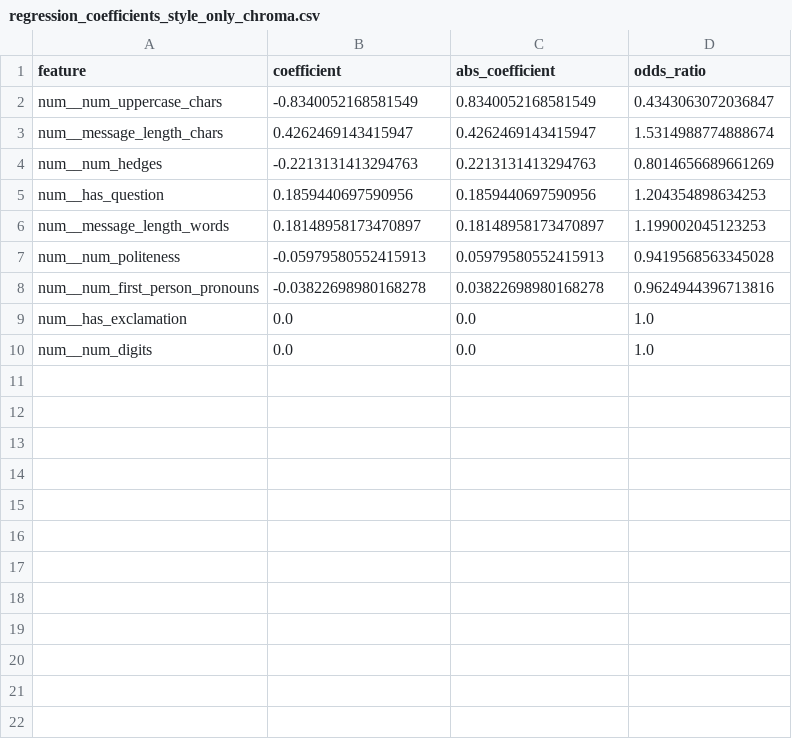
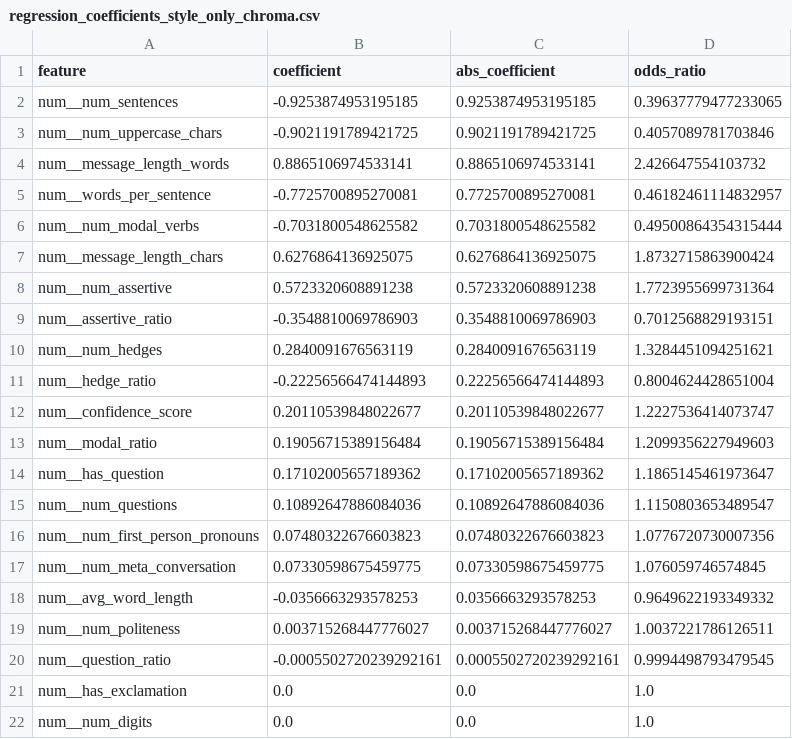
Before and after one commit to jrawat2/SP26-CS498-Selective-Memory, a CSV file: outputs/results/regression_coefficients_style_only_chroma.csv, drawn as a sheet.

```diff
--- a/outputs/results/regression_coefficients_style_only_chroma.csv
+++ b/outputs/results/regression_coefficients_style_only_chroma.csv
@@ -1,9 +1,21 @@
 feature,coefficient,abs_coefficient,odds_ratio
-num__num_uppercase_chars,-0.8340052168581549,0.8340052168581549,0.4343063072036847
-num__message_length_chars,0.4262469143415947,0.4262469143415947,1.5314988774888674
-num__num_hedges,-0.2213131413294763,0.2213131413294763,0.8014656689661269
-num__has_question,0.1859440697590956,0.1859440697590956,1.204354898634253
-num__message_length_words,0.18148958173470897,0.18148958173470897,1.199002045123253
-num__num_politeness,-0.05979580552415913,0.05979580552415913,0.9419568563345028
-num__num_first_person_pronouns,-0.03822698980168278,0.03822698980168278,0.9624944396713816
+num__num_sentences,-0.9253874953195185,0.9253874953195185,0.39637779477233065
+num__num_uppercase_chars,-0.9021191789421725,0.9021191789421725,0.4057089781703846
+num__message_length_words,0.8865106974533141,0.8865106974533141,2.426647554103732
+num__words_per_sentence,-0.7725700895270081,0.7725700895270081,0.46182461114832957
+num__num_modal_verbs,-0.7031800548625582,0.7031800548625582,0.49500864354315444
+num__message_length_chars,0.6276864136925075,0.6276864136925075,1.8732715863900424
+num__num_assertive,0.5723320608891238,0.5723320608891238,1.7723955699731364
+num__assertive_ratio,-0.3548810069786903,0.3548810069786903,0.7012568829193151
+num__num_hedges,0.2840091676563119,0.2840091676563119,1.3284451094251621
+num__hedge_ratio,-0.22256566474144893,0.22256566474144893,0.8004624428651004
+num__confidence_score,0.20110539848022677,0.20110539848022677,1.2227536414073747
+num__modal_ratio,0.19056715389156484,0.19056715389156484,1.2099356227949603
+num__has_question,0.17102005657189362,0.17102005657189362,1.1865145461973647
+num__num_questions,0.10892647886084036,0.10892647886084036,1.1150803653489547
+num__num_first_person_pronouns,0.07480322676603823,0.07480322676603823,1.0776720730007356
+num__num_meta_conversation,0.07330598675459775,0.07330598675459775,1.076059746574845
+num__avg_word_length,-0.0356663293578253,0.0356663293578253,0.9649622193349332
+num__num_politeness,0.003715268447776027,0.003715268447776027,1.0037221786126511
+num__question_ratio,-0.0005502720239292161,0.0005502720239292161,0.9994498793479545
 num__has_exclamation,0.0,0.0,1.0
```
Also changed, not shown: outputs/results/regression_coefficients_chroma.csv, outputs/results/regression_coefficients_dense.csv, 48 other files.
